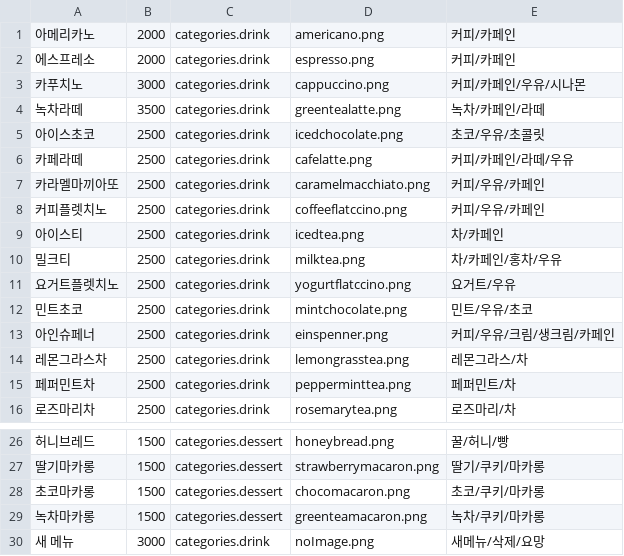
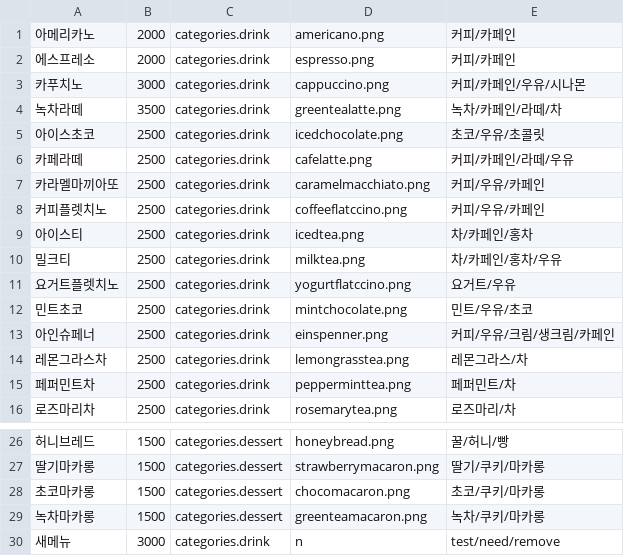
Before and after one commit to kjh0819/CapstoneKioskUI2023-2, a CSV file: Kiosk_UI/Resources/menu.csv, drawn as a sheet; only a part is shown, gaps mark what is left out.

Commit message:
추가: 메뉴 업데이트기능
Node-Red에서 메뉴를 수정 한 후 Kiosk_UI에서 출력이 가능함 모든메뉴 버튼을 누르면 추가됨

```diff
--- a/Kiosk_UI/Resources/menu.csv
+++ b/Kiosk_UI/Resources/menu.csv
@@ -3,3 +3,3 @@
 카푸치노,3000,categories.drink,cappuccino.png,커피/카페인/우유/시나몬
-녹차라떼,3500,categories.drink,greentealatte.png,녹차/카페인/라떼
+녹차라떼,3500,categories.drink,greentealatte.png,녹차/카페인/라떼/차
 아이스초코,2500,categories.drink,icedchocolate.png,초코/우유/초콜릿
@@ -8,3 +8,3 @@
 커피플렛치노,2500,categories.drink,coffeeflatccino.png,커피/우유/카페인
-아이스티,2500,categories.drink,icedtea.png,차/카페인
+아이스티,2500,categories.drink,icedtea.png,차/카페인/홍차
 밀크티,2500,categories.drink,milktea.png,차/카페인/홍차/우유
@@ -29,2 +29,2 @@
 녹차마카롱,1500,categories.dessert,greenteamacaron.png,녹차/쿠키/마카롱
-새 메뉴,3000,categories.drink,noImage.png,새메뉴/삭제/요망
+새메뉴,3000,categories.drink,n,test/need/remove
```
Also changed, not shown: 1 other file.
